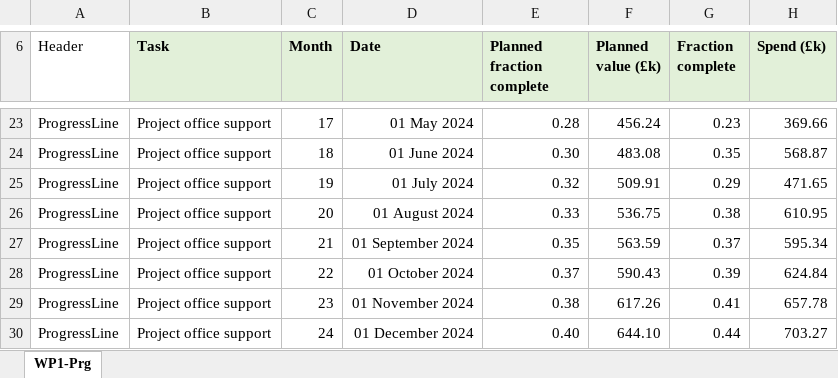
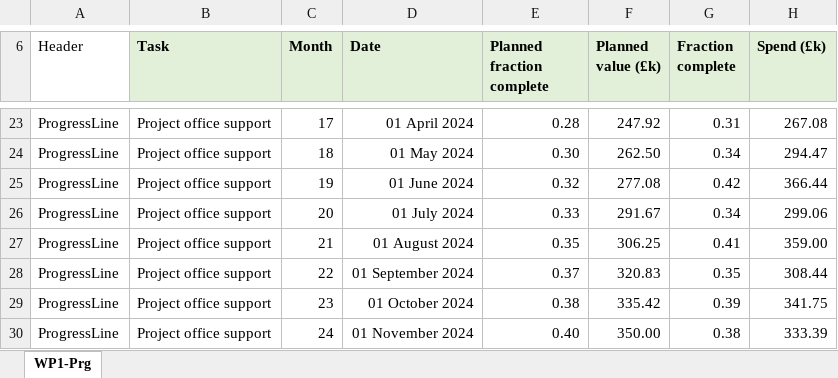
Before and after one commit to longkr/LhARA-costing-tool, an Excel workbook: 13-ProgressReports/WP1-Prg.xlsx, sheet WP1-Prg, drawn as a sheet; only a part is shown, gaps mark what is left out; values as stored, in another font and other column widths than the file's, no borders; the diff covers the shown part only; the diff names each change by its address in the sheet, - before the commit and + after, or states it on an @@ line.

Commit message:
Earned value report

```diff
--- a/13-ProgressReports/WP1-Prg.xlsx (sheet WP1-Prg)
+++ b/13-ProgressReports/WP1-Prg.xlsx (sheet WP1-Prg)
-D23 (Date): 01 May 2024
+D23 (Date): 01 April 2024
-F23 (Planned value (£k)): 456.24
+F23 (Planned value (£k)): 247.92
-G23 (Fraction complete): 0.23
+G23 (Fraction complete): 0.31
-H23 (Spend (£k)): 369.66
+H23 (Spend (£k)): 267.08
-D24 (Date): 01 June 2024
+D24 (Date): 01 May 2024
-F24 (Planned value (£k)): 483.08
+F24 (Planned value (£k)): 262.50
-G24 (Fraction complete): 0.35
+G24 (Fraction complete): 0.34
-H24 (Spend (£k)): 568.87
+H24 (Spend (£k)): 294.47
-D25 (Date): 01 July 2024
+D25 (Date): 01 June 2024
-F25 (Planned value (£k)): 509.91
+F25 (Planned value (£k)): 277.08
-G25 (Fraction complete): 0.29
+G25 (Fraction complete): 0.42
-H25 (Spend (£k)): 471.65
+H25 (Spend (£k)): 366.44
-D26 (Date): 01 August 2024
+D26 (Date): 01 July 2024
-F26 (Planned value (£k)): 536.75
+F26 (Planned value (£k)): 291.67
-G26 (Fraction complete): 0.38
+G26 (Fraction complete): 0.34
-H26 (Spend (£k)): 610.95
+H26 (Spend (£k)): 299.06
-D27 (Date): 01 September 2024
+D27 (Date): 01 August 2024
-F27 (Planned value (£k)): 563.59
+F27 (Planned value (£k)): 306.25
-G27 (Fraction complete): 0.37
+G27 (Fraction complete): 0.41
-H27 (Spend (£k)): 595.34
+H27 (Spend (£k)): 359.00
-D28 (Date): 01 October 2024
+D28 (Date): 01 September 2024
-F28 (Planned value (£k)): 590.43
+F28 (Planned value (£k)): 320.83
-G28 (Fraction complete): 0.39
+G28 (Fraction complete): 0.35
-H28 (Spend (£k)): 624.84
+H28 (Spend (£k)): 308.44
-D29 (Date): 01 November 2024
+D29 (Date): 01 October 2024
-F29 (Planned value (£k)): 617.26
+F29 (Planned value (£k)): 335.42
-G29 (Fraction complete): 0.41
+G29 (Fraction complete): 0.39
-H29 (Spend (£k)): 657.78
+H29 (Spend (£k)): 341.75
-D30 (Date): 01 December 2024
+D30 (Date): 01 November 2024
-F30 (Planned value (£k)): 644.10
+F30 (Planned value (£k)): 350.00
-G30 (Fraction complete): 0.44
+G30 (Fraction complete): 0.38
-H30 (Spend (£k)): 703.27
+H30 (Spend (£k)): 333.39
```
Also changed, not shown: 204 edited cells elsewhere in this sheet, 5 other files.
